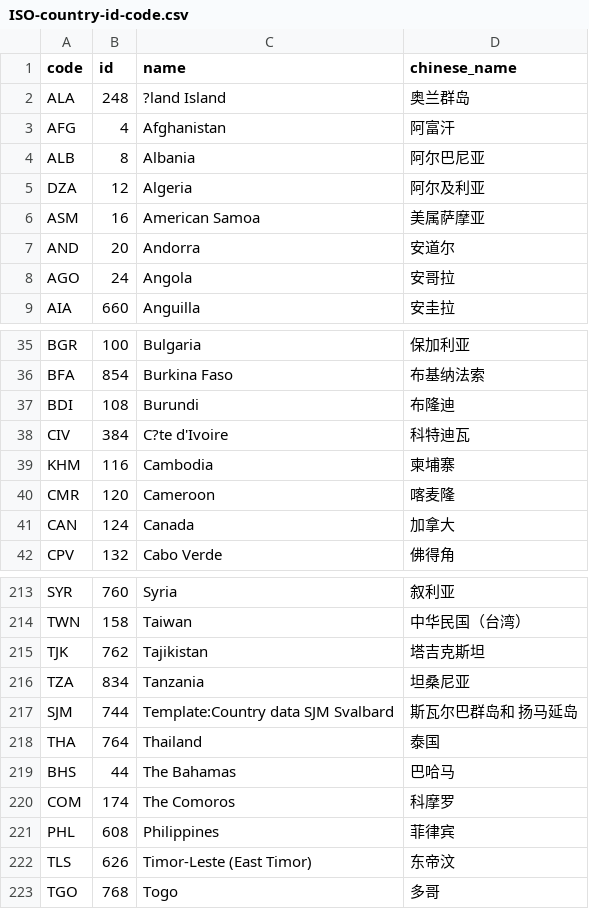
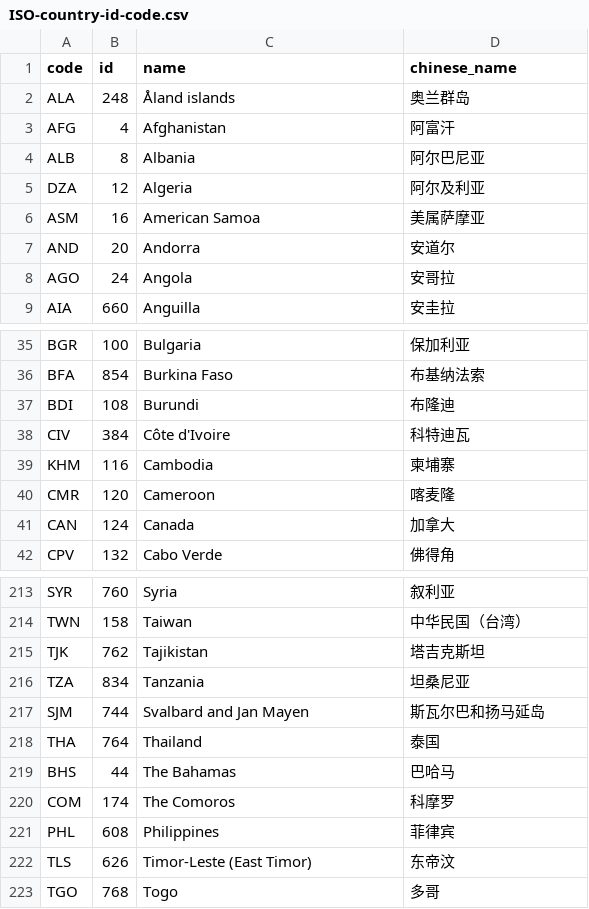
Before and after one commit to Humoonruc/hugo-website, a CSV file: application/20220211-GATT-WTO-vs-Comecon-timeline/data/ISO-country-id-code.csv, drawn as a sheet; only a part is shown, gaps mark what is left out.

```diff
--- a/application/20220211-GATT-WTO-vs-Comecon-timeline/data/ISO-country-id-code.csv
+++ b/application/20220211-GATT-WTO-vs-Comecon-timeline/data/ISO-country-id-code.csv
@@ -1,3 +1,3 @@
 code,id,name,chinese_name
-ALA,248,?land Island,奥兰群岛
+ALA,248,Åland islands,奥兰群岛
 AFG,4,Afghanistan,阿富汗
@@ -37,3 +37,3 @@ BFA,854,Burkina Faso,布基纳法索
 BDI,108,Burundi,布隆迪
-CIV,384,C?te d'Ivoire,科特迪瓦
+CIV,384,Côte d'Ivoire,科特迪瓦
 KHM,116,Cambodia,柬埔寨
@@ -216,3 +216,3 @@ TJK,762,Tajikistan,塔吉克斯坦
 TZA,834,Tanzania,坦桑尼亚
-SJM,744,Template:Country data SJM Svalbard,斯瓦尔巴群岛和 扬马延岛
+SJM,744,Svalbard and Jan Mayen,斯瓦尔巴和扬马延岛
 THA,764,Thailand,泰国
```
Also changed, not shown: 25 other files.
